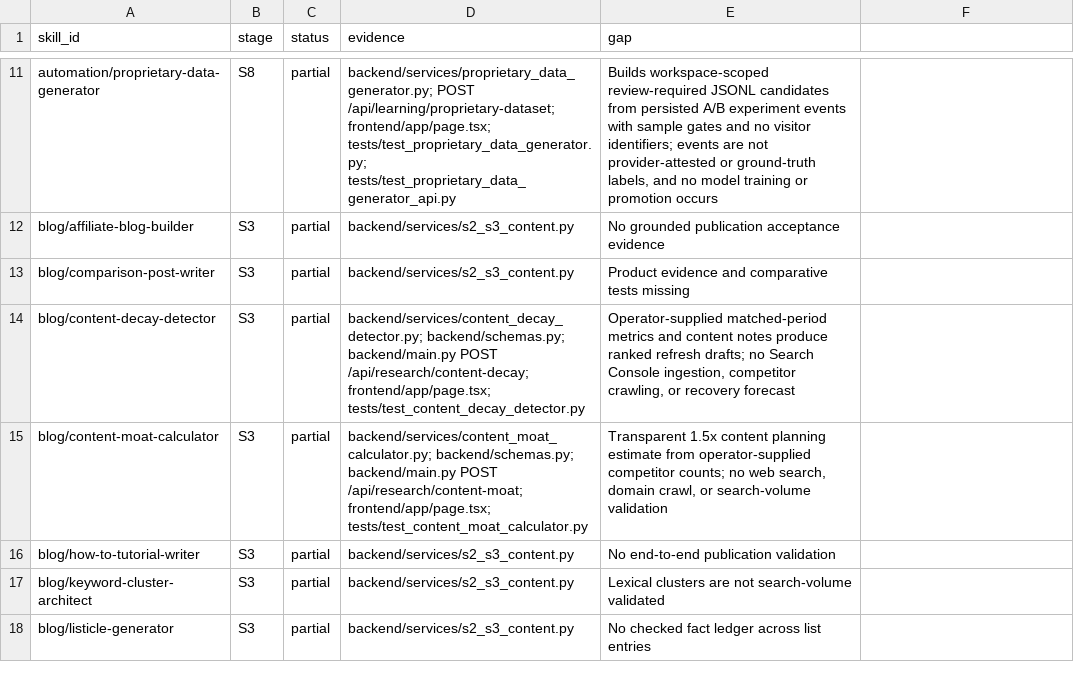
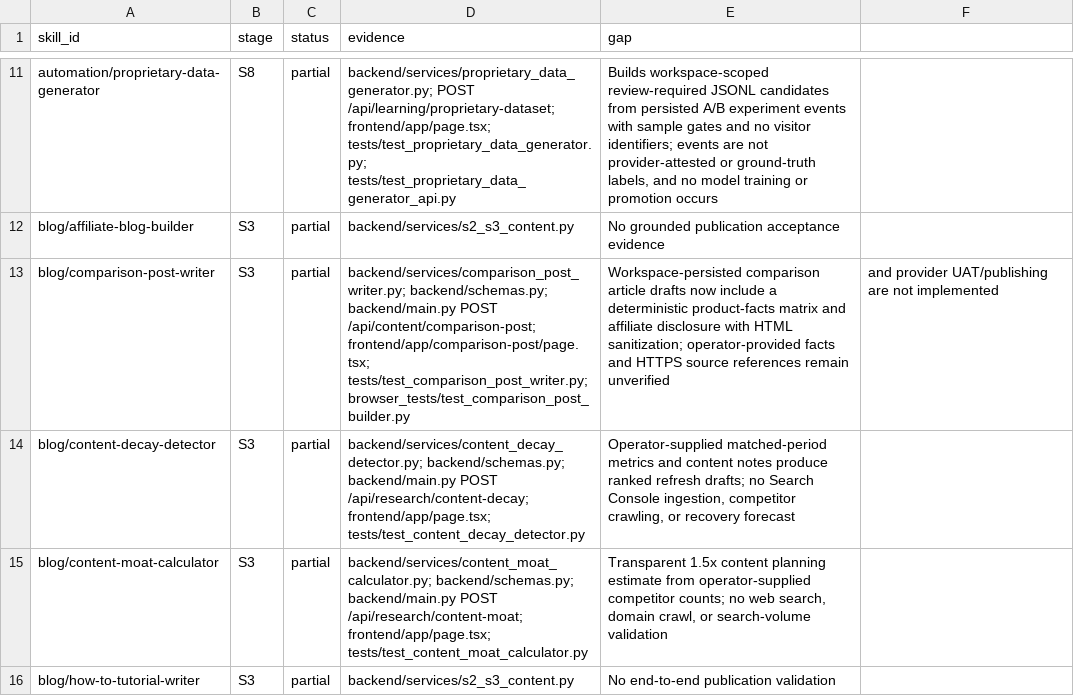
Before and after one commit to AITECHPRODUCTS/Project1, a CSV file: docs/skill-parity-matrix.csv, drawn as a sheet; only a part is shown, gaps mark what is left out; the shorter side is filled out with more unchanged rows.

Commit message:
feat: add evidence-labelled product comparison drafts

```diff
--- a/docs/skill-parity-matrix.csv
+++ b/docs/skill-parity-matrix.csv
@@ -12,3 +12,3 @@ automation/proprietary-data-generator,S8,partial,backend/services/proprietary_da
 blog/affiliate-blog-builder,S3,partial,backend/services/s2_s3_content.py,No grounded publication acceptance evidence
-blog/comparison-post-writer,S3,partial,backend/services/s2_s3_content.py,Product evidence and comparative tests missing
+blog/comparison-post-writer,S3,partial,backend/services/comparison_post_writer.py; backend/schemas.py; backend/main.py POST /api/content/comparison-post; frontend/app/comparison-post/page.tsx; tests/test_comparison_post_writer.py; browser_tests/test_comparison_post_builder.py,Workspace-persisted comparison article drafts now include a deterministic product-facts matrix and affiliate disclosure with HTML sanitization; operator-provided facts and HTTPS source references remain unverified, and provider UAT/publishing are not implemented
 blog/content-decay-detector,S3,partial,backend/services/content_decay_detector.py; backend/schemas.py; backend/main.py POST /api/research/content-decay; frontend/app/page.tsx; tests/test_content_decay_detector.py,"Operator-supplied matched-period metrics and content notes produce ranked refresh drafts; no Search Console ingestion, competitor crawling, or recovery forecast"
```
Also changed, not shown: 7 other files.
